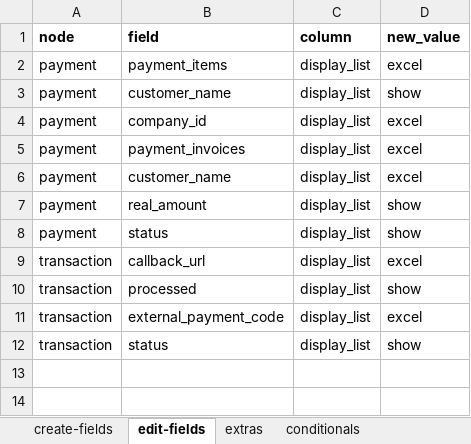
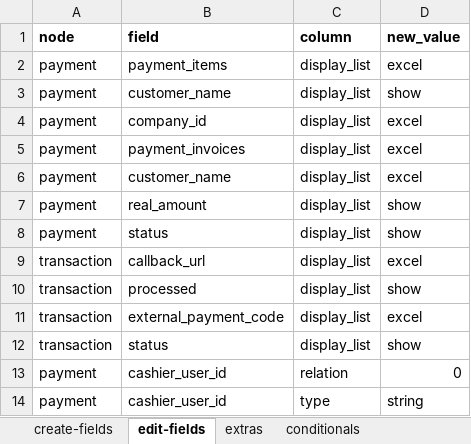
Before and after one commit to solunes/payments, an Excel workbook: src/nodes.xlsx, sheet edit-fields, drawn as a sheet; values as stored, in another font and other column widths than the file's, no borders; the diff names each change by its address in the sheet, - before the commit and + after, or states it on an @@ line.

Commit message:
Correcciones

```diff
--- a/src/nodes.xlsx (sheet edit-fields)
+++ b/src/nodes.xlsx (sheet edit-fields)
+row 13: payment | cashier_user_id | relation | 0
+row 14: payment | cashier_user_id | type | string
```
